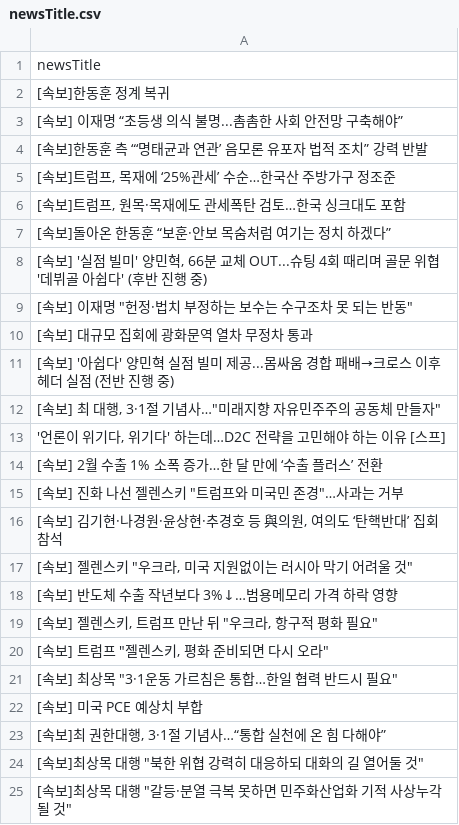
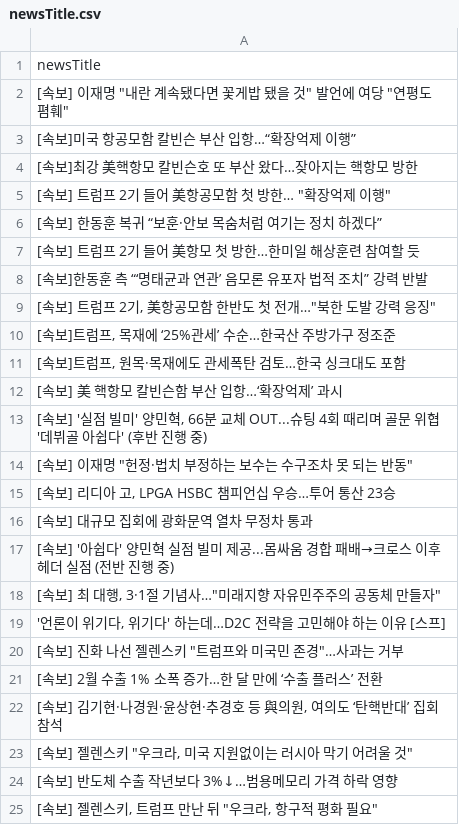
Before and after one commit to junhongkwon/News, a CSV file: newsTitle.csv, drawn as a sheet; only a part is shown; the shorter side is filled out with more unchanged rows; the diff covers the shown part only.

```diff
--- a/newsTitle.csv
+++ b/newsTitle.csv
@@ -1,10 +1,16 @@
 newsTitle
- [속보]한동훈 정계 복귀
- [속보] 이재명 “초등생 의식 불명...촘촘한 사회 안전망 구축해야”
+" [속보] 이재명 ""내란 계속됐다면 꽃게밥 됐을 것"" 발언에 여당 ""연평도 폄훼"" "
+ [속보]미국 항공모함 칼빈슨 부산 입항…“확장억제 이행”
+ [속보]최강 美핵항모 칼빈슨호 또 부산 왔다…잦아지는 핵항모 방한
+" [속보] 트럼프 2기 들어 美항공모함 첫 방한… ""확장억제 이행"" "
+ [속보] 한동훈 복귀 “보훈·안보 목숨처럼 여기는 정치 하겠다”
+ [속보] 트럼프 2기 들어 美항모 첫 방한…한미일 해상훈련 참여할 듯
  [속보]한동훈 측 “‘명태균과 연관’ 음모론 유포자 법적 조치” 강력 반발
+" [속보] 트럼프 2기, 美항공모함 한반도 첫 전개…""북한 도발 강력 응징"" "
 " [속보]트럼프, 목재에 ‘25%관세’ 수순…한국산 주방가구 정조준 "
 " [속보]트럼프, 원목·목재에도 관세폭탄 검토…한국 싱크대도 포함 "
- [속보]돌아온 한동훈 “보훈·안보 목숨처럼 여기는 정치 하겠다”
+ [속보] 美 핵항모 칼빈슨함 부산 입항…‘확장억제’ 과시
 " [속보] '실점 빌미' 양민혁, 66분 교체 OUT...슈팅 4회 때리며 골문 위협 '데뷔골 아쉽다' (후반 진행 중) "
 " [속보] 이재명 ""헌정·법치 부정하는 보수는 수구조차 못 되는 반동"" "
+" [속보] 리디아 고, LPGA HSBC 챔피언십 우승…투어 통산 23승 "
  [속보] 대규모 집회에 광화문역 열차 무정차 통과
@@ -13,4 +19,4 @@
 " '언론이 위기다, 위기다' 하는데…D2C 전략을 고민해야 하는 이유 [스프] "
+" [속보] 진화 나선 젤렌스키 ""트럼프와 미국민 존경""…사과는 거부 "
  [속보] 2월 수출 1% 소폭 증가…한 달 만에 ‘수출 플러스’ 전환
-" [속보] 진화 나선 젤렌스키 ""트럼프와 미국민 존경""…사과는 거부 "
 " [속보] 김기현·나경원·윤상현·추경호 등 與의원, 여의도 ‘탄핵반대’ 집회 참석 "
```
Also changed, not shown: 7 added rows, 13 removed rows and 7 moved rows elsewhere in this file.
